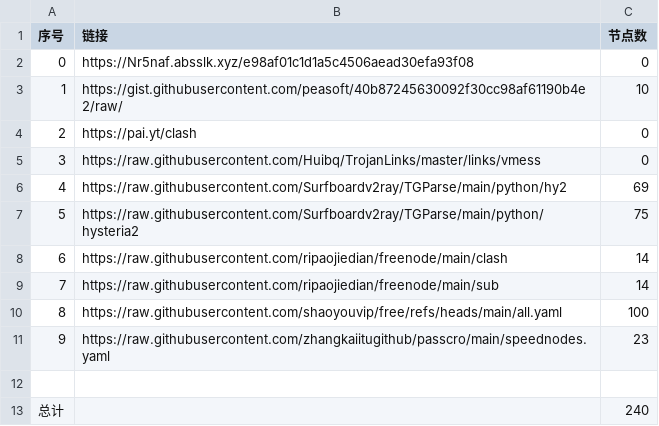
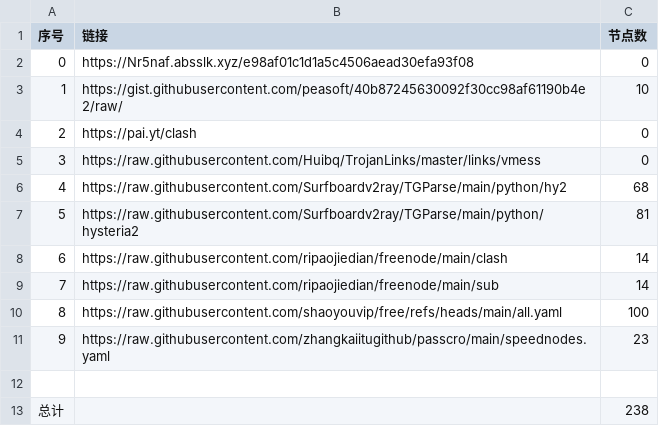
Before and after one commit to hyqzj2000/NoMoreWalls, a CSV file: list_result.csv, drawn as a sheet.

```diff
--- a/list_result.csv
+++ b/list_result.csv
@@ -5,4 +5,4 @@
 3,https://raw.githubusercontent.com/Huibq/TrojanLinks/master/links/vmess,0
-4,https://raw.githubusercontent.com/Surfboardv2ray/TGParse/main/python/hy2,69
-5,https://raw.githubusercontent.com/Surfboardv2ray/TGParse/main/python/hysteria2,75
+4,https://raw.githubusercontent.com/Surfboardv2ray/TGParse/main/python/hy2,68
+5,https://raw.githubusercontent.com/Surfboardv2ray/TGParse/main/python/hysteria2,81
 6,https://raw.githubusercontent.com/ripaojiedian/freenode/main/clash,14
@@ -12,2 +12,2 @@
 
-总计,,240
+总计,,238
```
Also changed, not shown: 17 other files.
